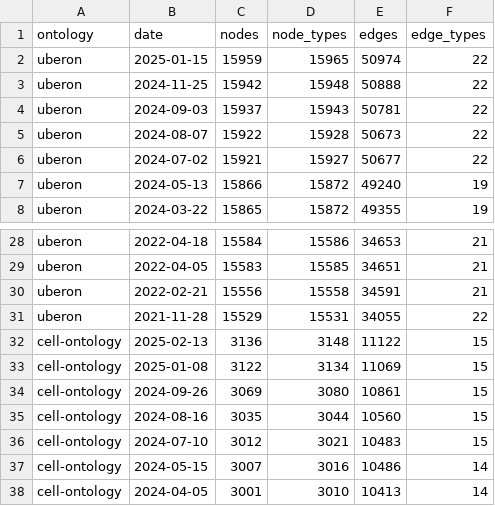
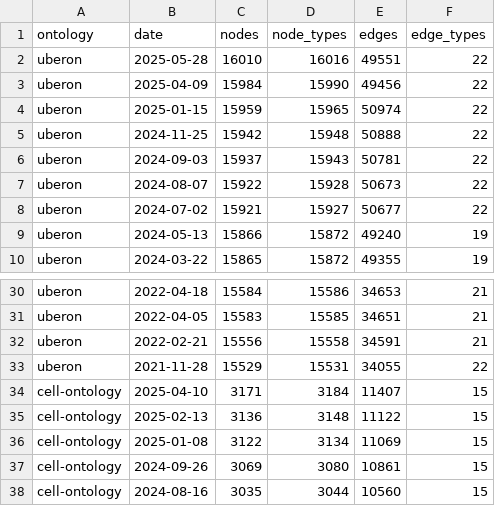
Before and after one commit to cns-iu/hra-kg-supporting-information, a CSV file: notebooks/output/other-ontologies-growth.csv, drawn as a sheet; only a part is shown, gaps mark what is left out; the shorter side is filled out with more unchanged rows; the diff names each change by its address in the sheet, - before the commit and + after, or states it on an @@ line.

Commit message:
Updated other-ontologies-growth.csv

```diff
--- a/notebooks/output/other-ontologies-growth.csv
+++ b/notebooks/output/other-ontologies-growth.csv
+row 2: uberon | 2025-05-28 | 16010 | 16016 | 49551 | 22
+row 3: uberon | 2025-04-09 | 15984 | 15990 | 49456 | 22
+row 34: cell-ontology | 2025-04-10 | 3171 | 3184 | 11407 | 15
```
